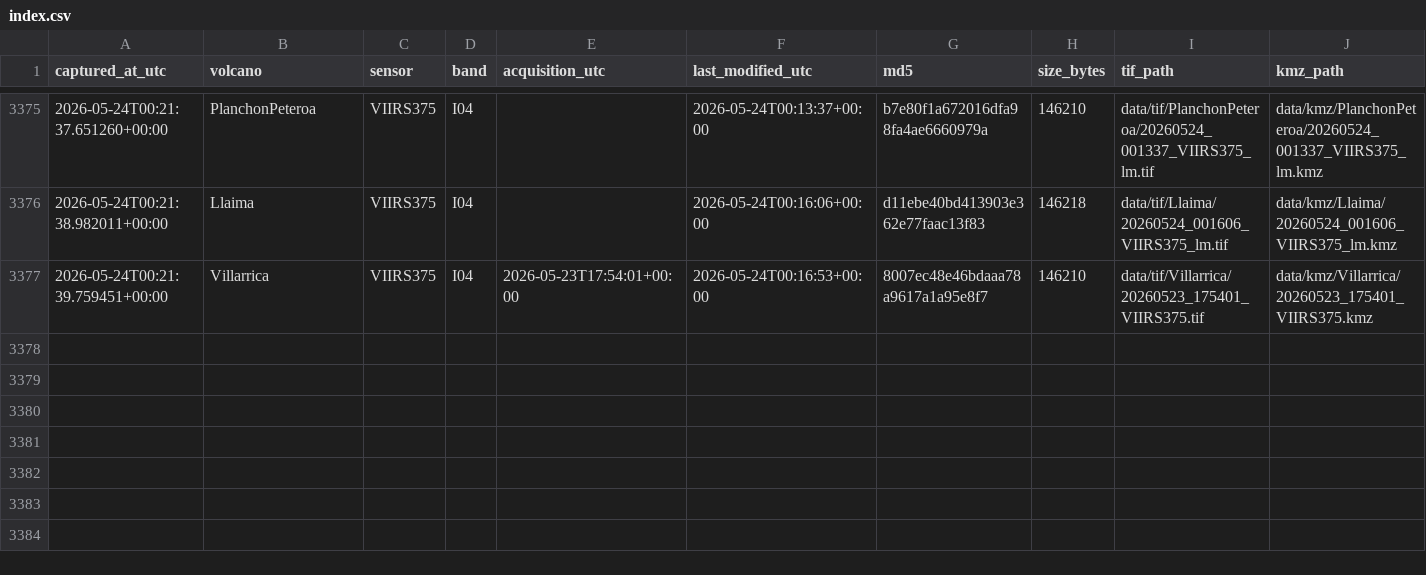
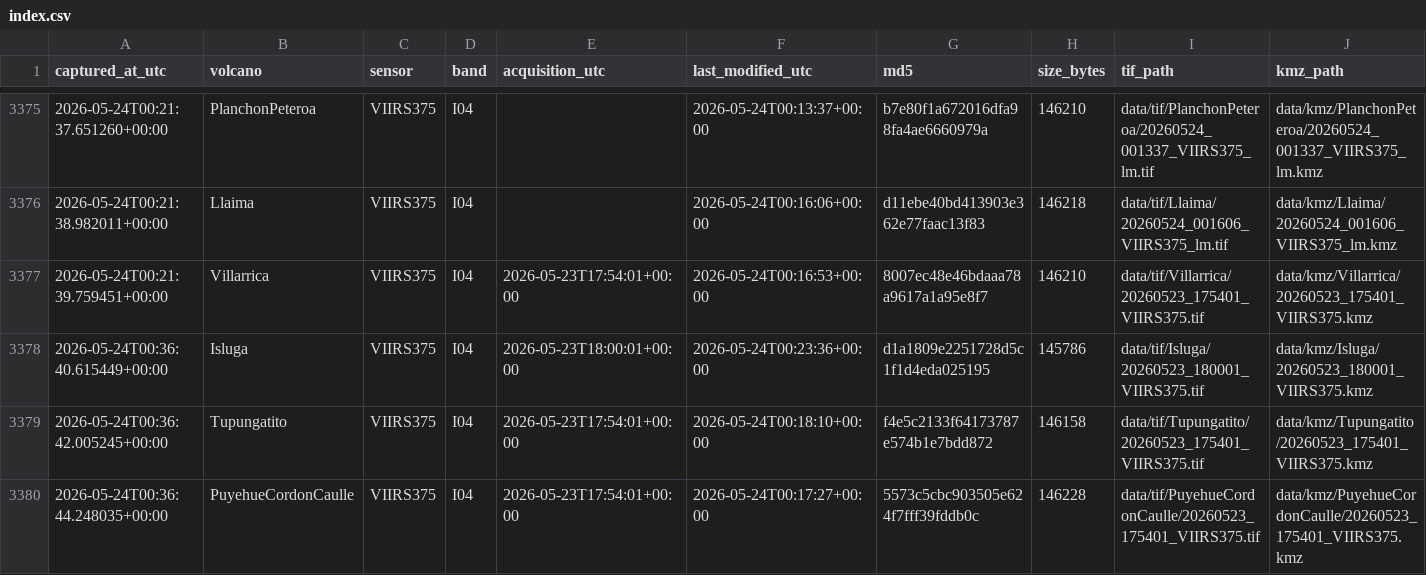
Before and after one commit to MendozaVolcanic/mirova-tif-archive, a CSV file: index.csv, drawn as a sheet; only a part is shown, gaps mark what is left out; the diff names each change by its address in the sheet, - before the commit and + after, or states it on an @@ line.

```diff
--- a/index.csv
+++ b/index.csv
+row 3378: 2026-05-24T00:36:40.615449+00:00 | Isluga | VIIRS375 | I04 | 2026-05-23T18:00:01+00:00 | 2026-05-24T00:23:36+00:00 | d1a1809e2251728d5c1f1d4eda025195 | 145786 | data/tif/Isluga/20260523_180001_VIIRS375.tif | data/kmz/Isluga/20260523_180001_VIIRS375.kmz
+row 3379: 2026-05-24T00:36:42.005245+00:00 | Tupungatito | VIIRS375 | I04 | 2026-05-23T17:54:01+00:00 | 2026-05-24T00:18:10+00:00 | f4e5c2133f64173787e574b1e7bdd872 | 146158 | data/tif/Tupungatito/20260523_175401_VIIRS375.tif | data/kmz/Tupungatito/20260523_175401_VIIRS375.kmz
+row 3380: 2026-05-24T00:36:44.248035+00:00 | PuyehueCordonCaulle | VIIRS375 | I04 | 2026-05-23T17:54:01+00:00 | 2026-05-24T00:17:27+00:00 | 5573c5cbc903505e624f7fff39fddb0c | 146228 | data/tif/PuyehueCordonCaulle/20260523_175401_VIIRS375.tif | data/kmz/PuyehueCordonCaulle/20260523_175401_VIIRS375.kmz
```
Also changed, not shown: 22 other files.
